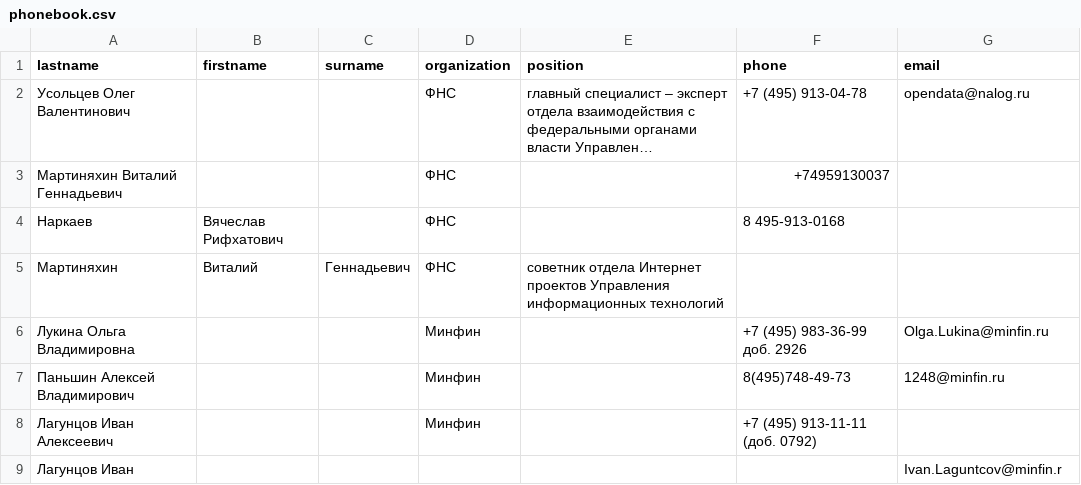
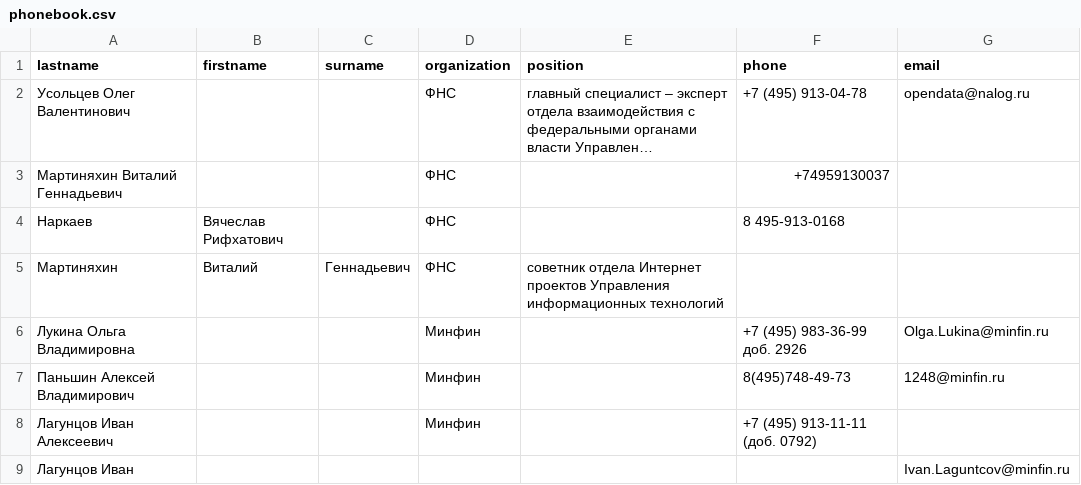
Before and after one commit to roman3222/RegEx1000, a CSV file: phonebook.csv, drawn as a sheet; long unchanged cells end in …; the diff names each change by its address in the sheet, - before the commit and + after, or states it on an @@ line.

```diff
--- a/phonebook.csv
+++ b/phonebook.csv
-G9 (email): Ivan.Laguntcov@minfin.r
+G9 (email): Ivan.Laguntcov@minfin.ru
```
Also changed, not shown: phonebook_final.csv, 1 other file.
